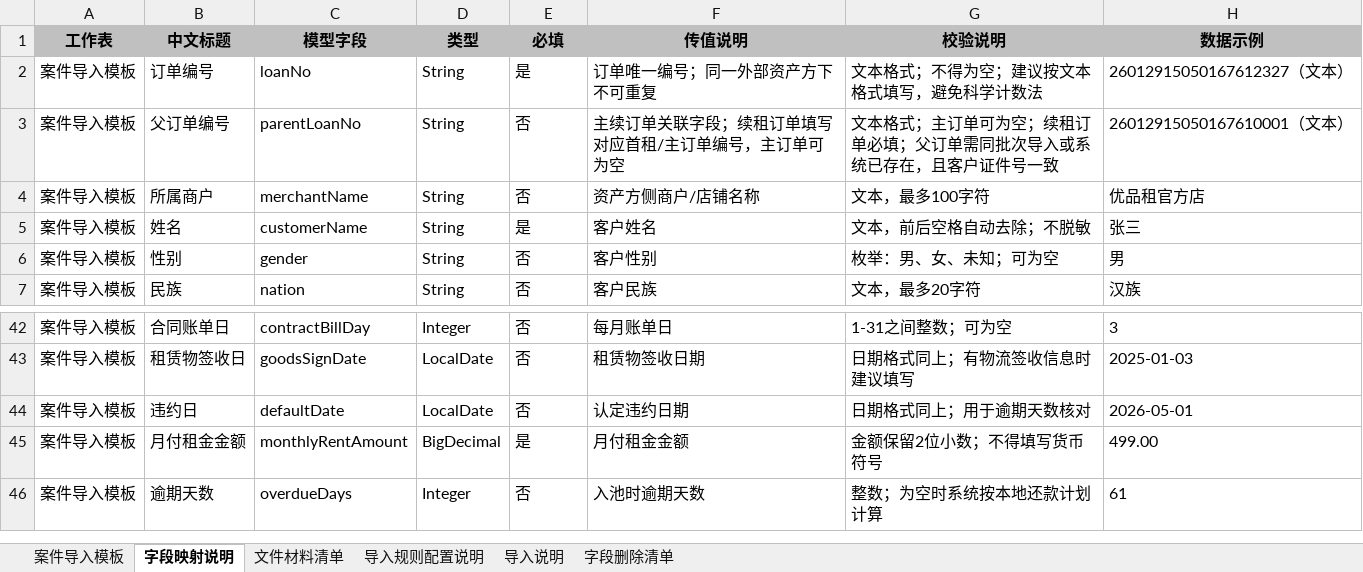
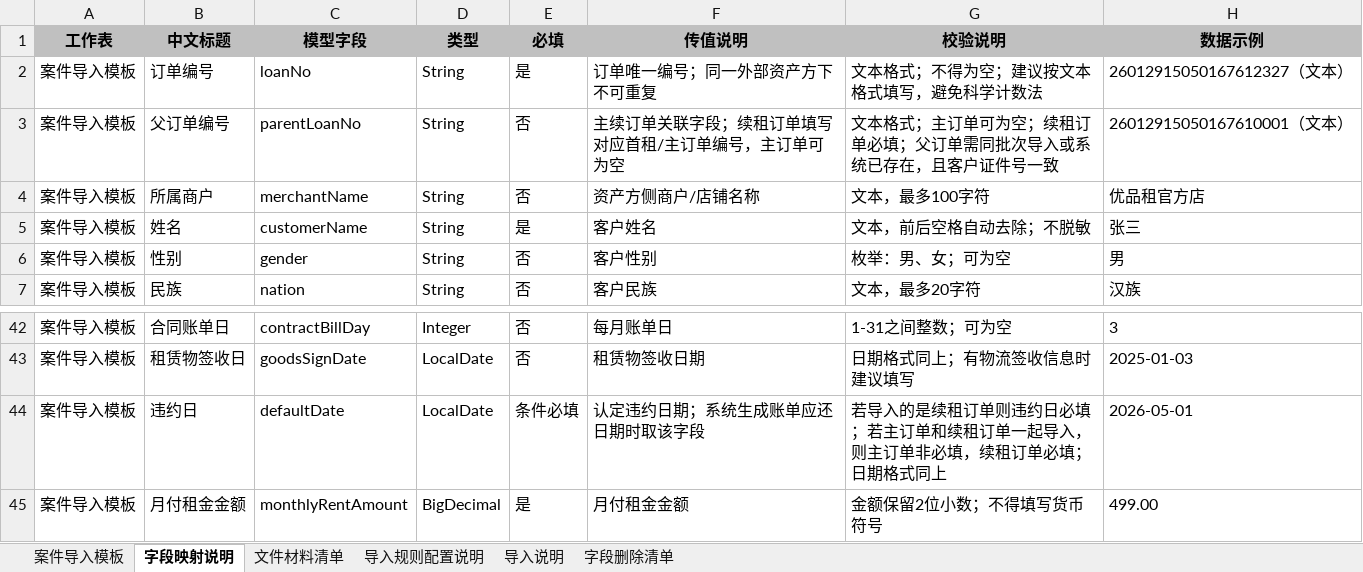
Before and after one commit to mengxianying/litigation-case-import-prototype, an Excel workbook: 法诉案件导入_Excel模板及文件格式说明0702_最终版.xlsx, sheet 字段映射说明, drawn as a sheet; only a part is shown, gaps mark what is left out; the shorter side is filled out with more unchanged rows; values as stored, in another font and other column widths than the file's, no borders; the diff names each change by its address in the sheet, - before the commit and + after, or states it on an @@ line.

```diff
--- a/法诉案件导入_Excel模板及文件格式说明0702_最终版.xlsx (sheet 字段映射说明)
+++ b/法诉案件导入_Excel模板及文件格式说明0702_最终版.xlsx (sheet 字段映射说明)
-G6 (校验说明): 枚举：男、女、未知；可为空
+G6 (校验说明): 枚举：男、女；可为空
-E44 (必填): 否
+E44 (必填): 条件必填
-F44 (传值说明): 认定违约日期
+F44 (传值说明): 认定违约日期；系统生成账单应还日期时取该字段
-G44 (校验说明): 日期格式同上；用于逾期天数核对
+G44 (校验说明): 若导入的是续租订单则违约日必填；若主订单和续租订单一起导入，则主订单非必填，续租订单必填；日期格式同上
```
Also changed, not shown: sheet 导入说明, sheet 导入规则配置说明, sheet 案件导入模板, 法诉案件导入_导入结果明细.xlsx, 1 other file.
